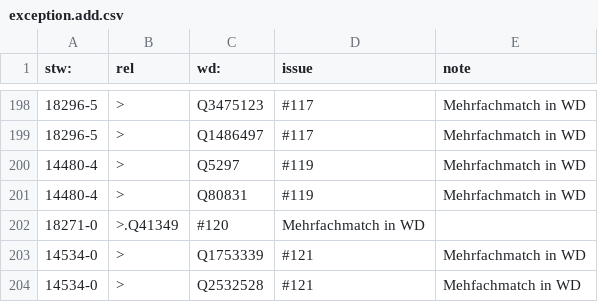
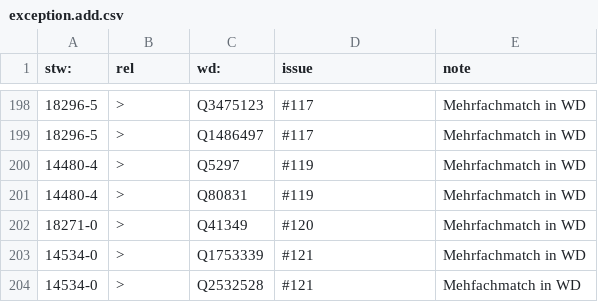
Before and after one commit to zbw/stw-mappings, a CSV file: var/wikidata/exception.add.csv, drawn as a sheet; only a part is shown, gaps mark what is left out; removed rows and columns are numbered as before the commit, all else as after; the diff names each change by its address in the sheet, - before the commit and + after, or states it on an @@ line.

Commit message:
Update exception.add.csv

```diff
--- a/var/wikidata/exception.add.csv
+++ b/var/wikidata/exception.add.csv
-row 202: 18271-0 | >.Q41349 | #120 | Mehrfachmatch in WD
+row 202: 18271-0 | > | Q41349 | #120 | Mehrfachmatch in WD
```
